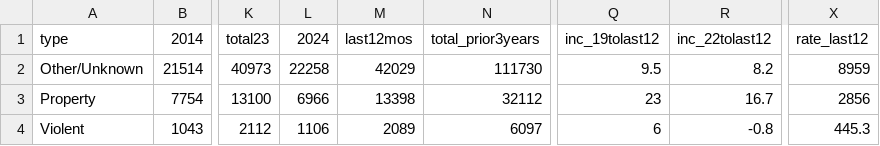
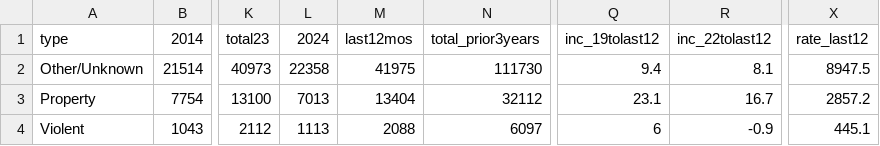
Before and after one commit to abcotvdata/safetytracker_raleigh, a CSV file: data/output/city/citywide_type.csv, drawn as a sheet; only a part is shown, gaps mark what is left out; the diff names each change by its address in the sheet, - before the commit and + after, or states it on an @@ line.

```diff
--- a/data/output/city/citywide_type.csv
+++ b/data/output/city/citywide_type.csv
-L2 (2024): 22258
+L2 (2024): 22358
-M2 (last12mos): 42029
+M2 (last12mos): 41975
-Q2 (inc_19tolast12): 9.5
+Q2 (inc_19tolast12): 9.4
-R2 (inc_22tolast12): 8.2
+R2 (inc_22tolast12): 8.1
-X2 (rate_last12): 8959
+X2 (rate_last12): 8947.5
-L3 (2024): 6966
+L3 (2024): 7013
-M3 (last12mos): 13398
+M3 (last12mos): 13404
-Q3 (inc_19tolast12): 23
+Q3 (inc_19tolast12): 23.1
-X3 (rate_last12): 2856
+X3 (rate_last12): 2857.2
-L4 (2024): 1106
+L4 (2024): 1113
-M4 (last12mos): 2089
+M4 (last12mos): 2088
-R4 (inc_22tolast12): -0.8
+R4 (inc_22tolast12): -0.9
-X4 (rate_last12): 445.3
+X4 (rate_last12): 445.1
```
Also changed, not shown: data/output/city/citywide_detailed.csv, data/output/districts/district_detailed.csv, 50 other files.
